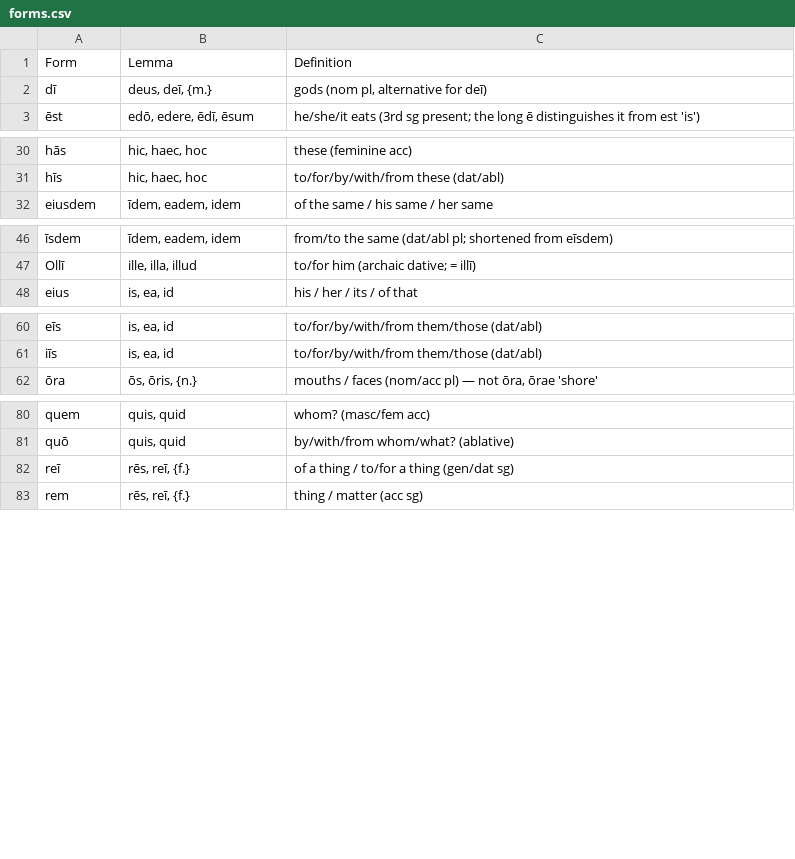
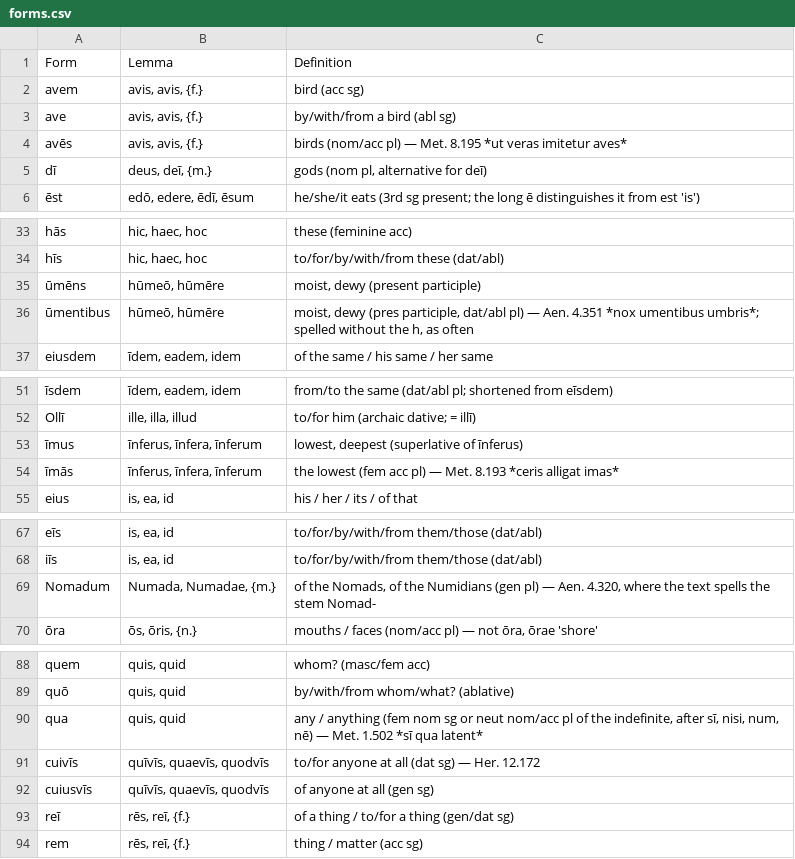
Before and after one commit to samuelshotchkiss-jpg/latindictionary-ece2627, a CSV file: forms.csv, drawn as a sheet; only a part is shown, gaps mark what is left out; the diff names each change by its address in the sheet, - before the commit and + after, or states it on an @@ line.

```diff
--- a/forms.csv
+++ b/forms.csv
+row 2: avem | avis, avis, {f.} | bird (acc sg)
+row 3: ave | avis, avis, {f.} | by/with/from a bird (abl sg)
+row 4: avēs | avis, avis, {f.} | birds (nom/acc pl) — Met. 8.195 *ut veras imitetur aves*
+row 35: ūmēns | hūmeō, hūmēre | moist, dewy (present participle)
+row 36: ūmentibus | hūmeō, hūmēre | moist, dewy (pres participle, dat/abl pl) — Aen. 4.351 *nox umentibus umbris*; spelled without the h, as often
+row 53: īmus | īnferus, īnfera, īnferum | lowest, deepest (superlative of īnferus)
+row 54: īmās | īnferus, īnfera, īnferum | the lowest (fem acc pl) — Met. 8.193 *ceris alligat imas*
+row 69: Nomadum | Numada, Numadae, {m.} | of the Nomads, of the Numidians (gen pl) — Aen. 4.320, where the text spells the stem Nomad-
+row 90: qua | quis, quid | any / anything (fem nom sg or neut nom/acc pl of the indefinite, after sī, nisi, num, nē) — Met. 1.502 *sī qua latent*
+row 91: cuivīs | quīvīs, quaevīs, quodvīs | to/for anyone at all (dat sg) — Her. 12.172
+row 92: cuiusvīs | quīvīs, quaevīs, quodvīs | of anyone at all (gen sg)
```
